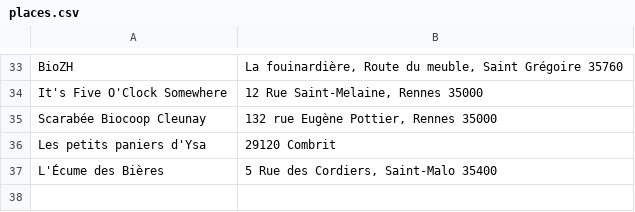
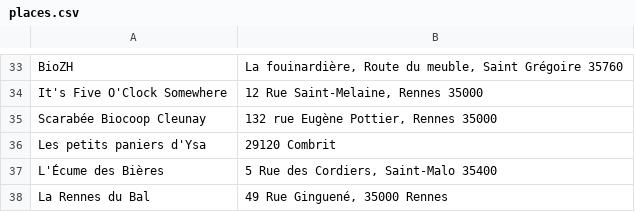
Before and after one commit to vieuxsinge/website, a CSV file: content/assets/dataviz/points-de-vente/places.csv, drawn as a sheet; only a part is shown, gaps mark what is left out.

Commit message:
Rennes du bal

```diff
--- a/content/assets/dataviz/points-de-vente/places.csv
+++ b/content/assets/dataviz/points-de-vente/places.csv
@@ -37 +37,2 @@ Les petits paniers d'Ysa;       29120 Combrit
 L'Écume des Bières;             5 Rue des Cordiers, Saint-Malo 35400
+La Rennes du Bal;		49 Rue Ginguené, 35000 Rennes
```
Also changed, not shown: 1 other file.
